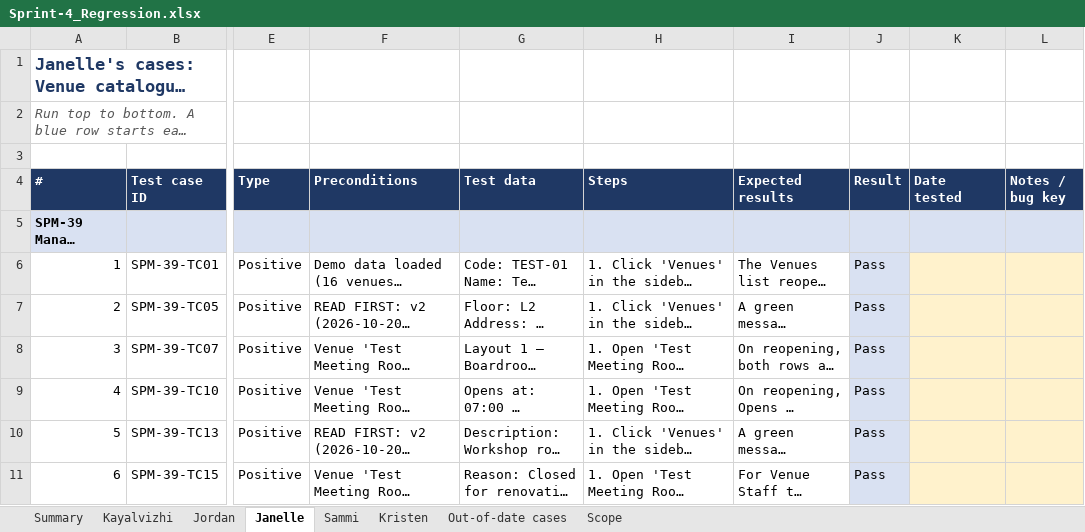
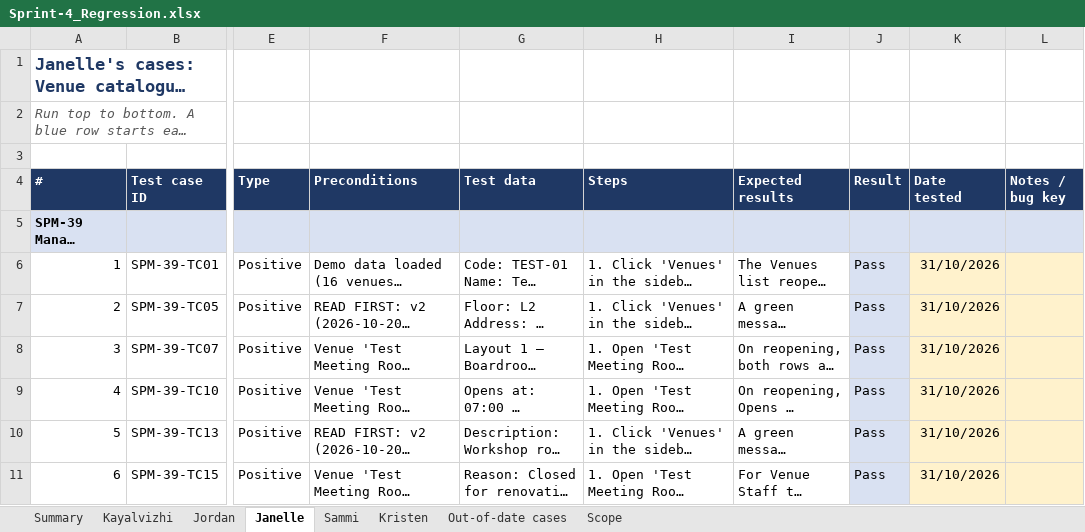
Before and after one commit to kchoongg/IS212, an Excel workbook: docs/regression/Sprint-4_Regression.xlsx, sheet Janelle, drawn as a sheet; only a part is shown, gaps mark what is left out; long unchanged cells end in …; values as stored, in another font and other column widths than the file's, no borders; charts and pictures and conditional formats not drawn; the diff covers the shown part only; the diff names each change by its address in the sheet, - before the commit and + after, or states it on an @@ line.

Commit message:
Docs: C4 before and after Week 7; fill in Sprint 4 regression dates

```diff
--- a/docs/regression/Sprint-4_Regression.xlsx (sheet Janelle)
+++ b/docs/regression/Sprint-4_Regression.xlsx (sheet Janelle)
-K6:K11 (Date tested): (empty)
+K6:K11 (Date tested): 31/10/2026
```
Also changed, not shown: 38 edited cells elsewhere in this sheet, sheet Summary, 21 other files.
